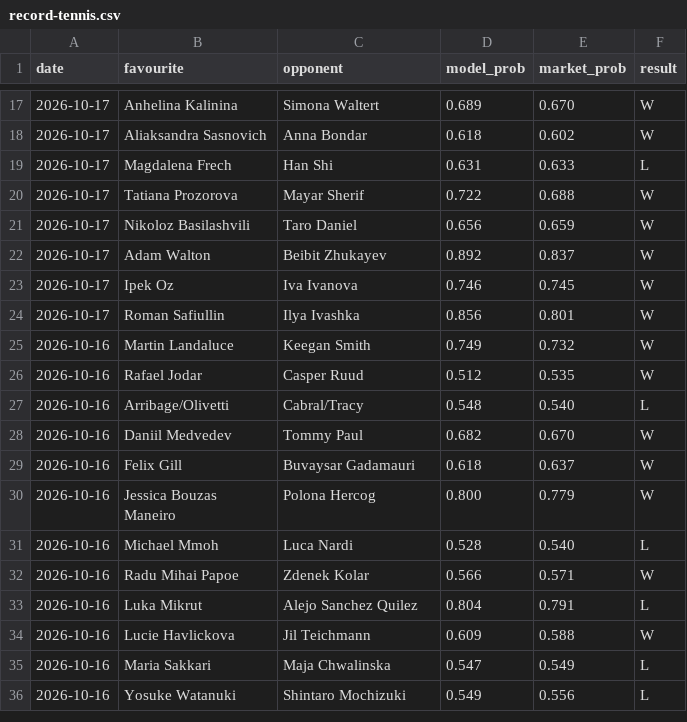
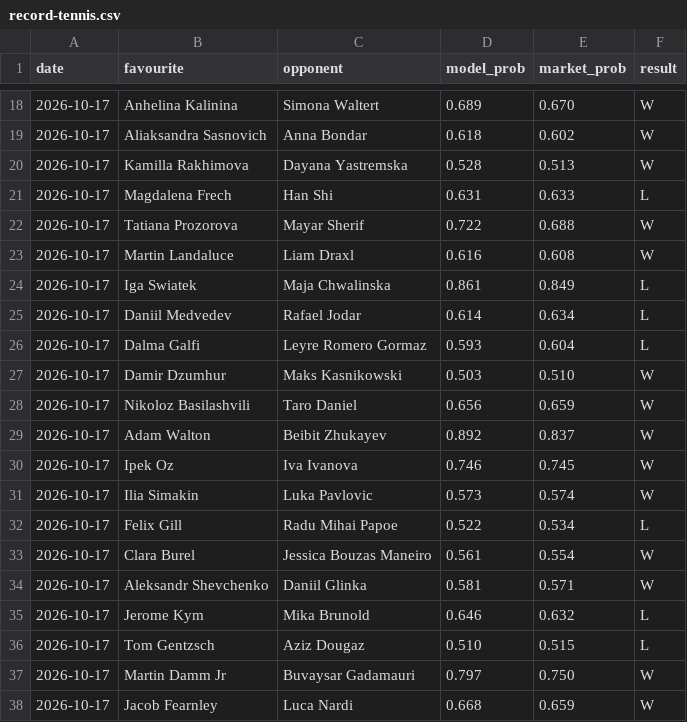
Before and after one commit to Altora-Analytics/altora-analytics, a CSV file: record-tennis.csv, drawn as a sheet; only a part is shown, gaps mark what is left out; the shorter side is filled out with more unchanged rows; the diff covers the shown part only; the diff names each change by its address in the sheet, - before the commit and + after, or states it on an @@ line.

Commit message:
tennis record update

```diff
--- a/record-tennis.csv
+++ b/record-tennis.csv
+row 20: 2026-10-17 | Kamilla Rakhimova | Dayana Yastremska | 0.528 | 0.513 | W
+row 23: 2026-10-17 | Martin Landaluce | Liam Draxl | 0.616 | 0.608 | W
+row 24: 2026-10-17 | Iga Swiatek | Maja Chwalinska | 0.861 | 0.849 | L
+row 25: 2026-10-17 | Daniil Medvedev | Rafael Jodar | 0.614 | 0.634 | L
+row 26: 2026-10-17 | Dalma Galfi | Leyre Romero Gormaz | 0.593 | 0.604 | L
+row 27: 2026-10-17 | Damir Dzumhur | Maks Kasnikowski | 0.503 | 0.510 | W
+row 31: 2026-10-17 | Ilia Simakin | Luka Pavlovic | 0.573 | 0.574 | W
+row 32: 2026-10-17 | Felix Gill | Radu Mihai Papoe | 0.522 | 0.534 | L
+row 33: 2026-10-17 | Clara Burel | Jessica Bouzas Maneiro | 0.561 | 0.554 | W
+row 34: 2026-10-17 | Aleksandr Shevchenko | Daniil Glinka | 0.581 | 0.571 | W
+row 35: 2026-10-17 | Jerome Kym | Mika Brunold | 0.646 | 0.632 | L
+row 36: 2026-10-17 | Tom Gentzsch | Aziz Dougaz | 0.510 | 0.515 | L
+row 37: 2026-10-17 | Martin Damm Jr | Buvaysar Gadamauri | 0.797 | 0.750 | W
+row 38: 2026-10-17 | Jacob Fearnley | Luca Nardi | 0.668 | 0.659 | W
```
Also changed, not shown: 16 added rows elsewhere in this file, 1 other file.
